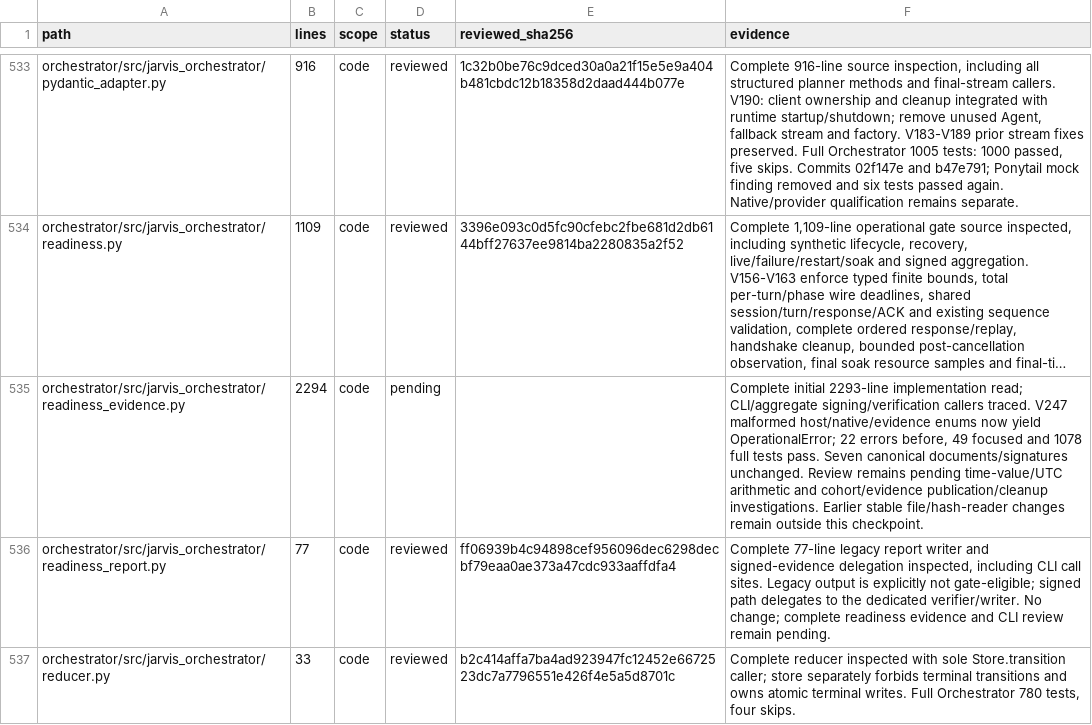
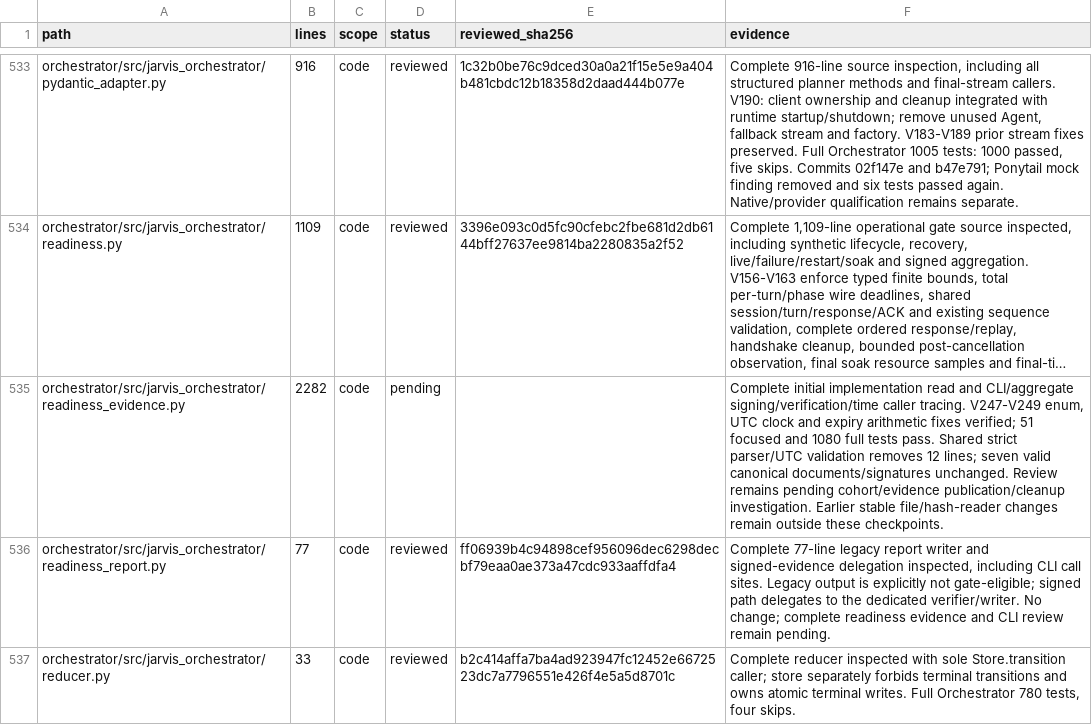
Before and after one commit to anaschatz/Cyrus, a CSV file: docs/codebase-review-coverage.csv, drawn as a sheet; only a part is shown, gaps mark what is left out; long unchanged cells end in …; the diff covers the shown part only; the diff names each change by its address in the sheet, - before the commit and + after, or states it on an @@ line.

Commit message:
Validate readiness clocks and handle UTC expiry overflow

```diff
--- a/docs/codebase-review-coverage.csv
+++ b/docs/codebase-review-coverage.csv
-B535 (lines): 2294
+B535 (lines): 2282
-F535 (evidence): Complete initial 2293-line implementation read; CLI/aggregate signing/verification callers traced. V247 malformed host/native/evidence enums now yield OperationalError; 22 errors before, 49 focused and 1078 full tests pass. Seven canonical documents/signatures unchanged. Review remains pending time-value/UTC arithmetic and cohort/evidence publication/cleanup investigations. Earlier stable file/hash-reader changes remain outside this checkpoint.
+F535 (evidence): Complete initial implementation read and CLI/aggregate signing/verification/time caller tracing. V247-V249 enum, UTC clock and expiry arithmetic fixes verified; 51 focused and 1080 full tests pass. Shared strict parser/UTC validation removes 12 lines; seven valid canonical documents/signatures unchanged. Review remains pending cohort/evidence publication/cleanup investigation. Earlier stable file/hash-reader changes remain outside these checkpoints.
```
Also changed, not shown: 3 edited cells elsewhere in this file, 3 other files.
